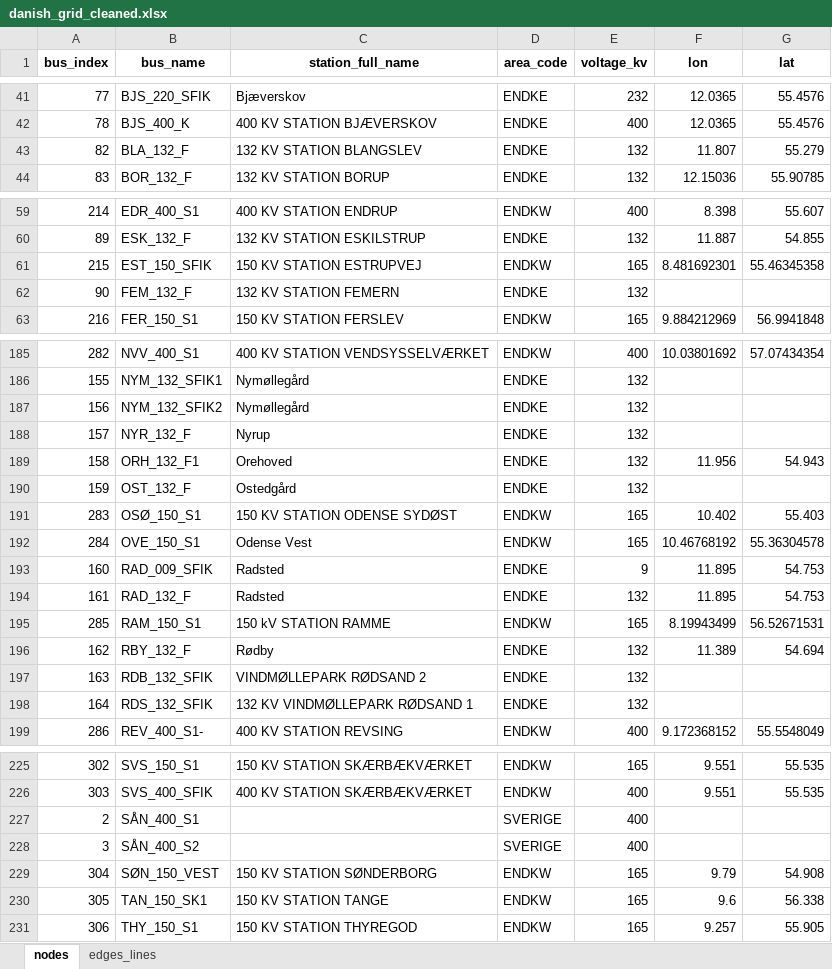
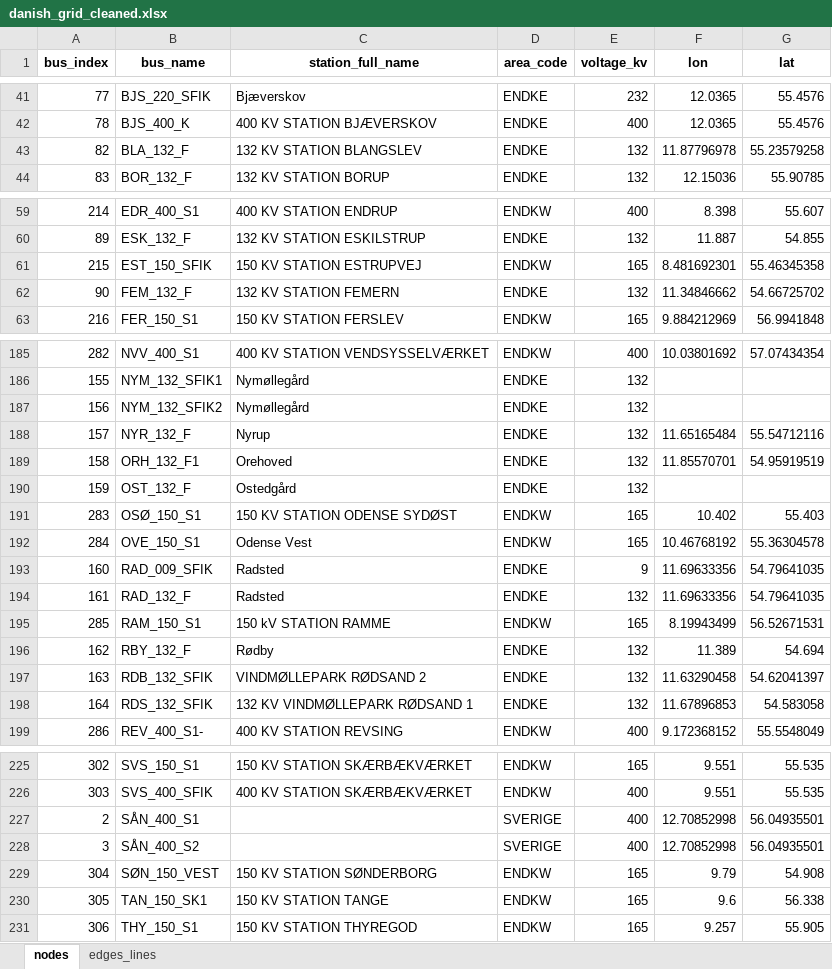
Before and after one commit to Signedue/Critical-Energy-Infrastructure-Under-Hybrid-War-Scenarios, an Excel workbook: danish_grid_cleaned.xlsx, sheet nodes, drawn as a sheet; only a part is shown, gaps mark what is left out; values as stored, in another font and other column widths than the file's, no borders; the diff covers the shown part only; the diff names each change by its address in the sheet, - before the commit and + after, or states it on an @@ line.

```diff
--- a/danish_grid_cleaned.xlsx (sheet nodes)
+++ b/danish_grid_cleaned.xlsx (sheet nodes)
-F43 (lon): 11.807
+F43 (lon): 11.87796978
-G43 (lat): 55.279
+G43 (lat): 55.23579258
-F62 (lon): (empty)
+F62 (lon): 11.34846662
-G62 (lat): (empty)
+G62 (lat): 54.66725702
-F188 (lon): (empty)
+F188 (lon): 11.65165484
-G188 (lat): (empty)
+G188 (lat): 55.54712116
-F189 (lon): 11.956
+F189 (lon): 11.85570701
-G189 (lat): 54.943
+G189 (lat): 54.95919519
-F193:F194 (lon): 11.895
+F193:F194 (lon): 11.69633356
-G193:G194 (lat): 54.753
+G193:G194 (lat): 54.79641035
-F197 (lon): (empty)
+F197 (lon): 11.63290458
-G197 (lat): (empty)
+G197 (lat): 54.62041397
-F198 (lon): (empty)
+F198 (lon): 11.67896853
-G198 (lat): (empty)
+G198 (lat): 54.583058
-F227:F228 (lon): (empty)
+F227:F228 (lon): 12.70852998
-G227:G228 (lat): (empty)
+G227:G228 (lat): 56.04935501
```
Also changed, not shown: 6 edited cells elsewhere in this sheet, sheet edges_lines, publicdataexportv131450706334_with_lon_lat.xlsx, 2 other files.
